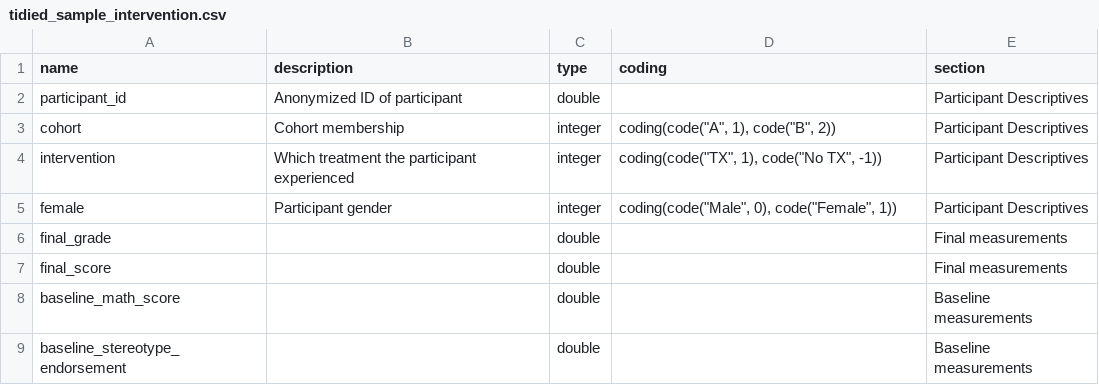
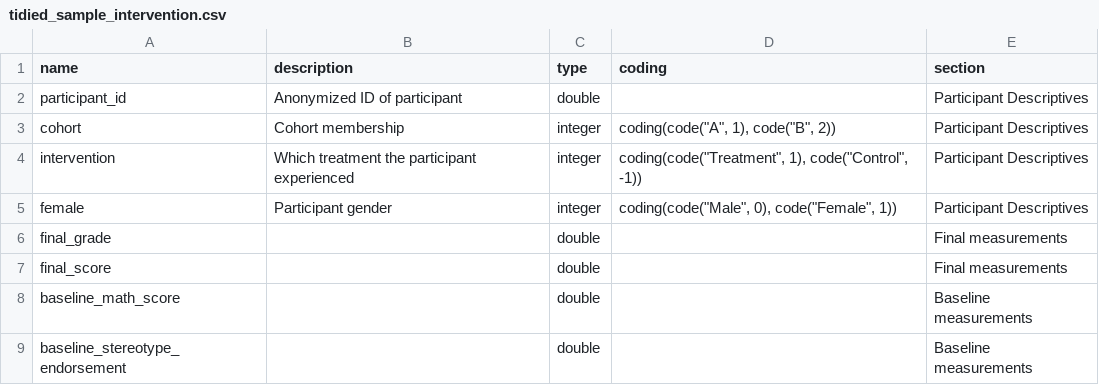
Before and after one commit to psanker/data-team-r-overview, a CSV file: blueprints/tidied_sample_intervention.csv, drawn as a sheet.

Commit message:
Change treatment labels

```diff
--- a/blueprints/tidied_sample_intervention.csv
+++ b/blueprints/tidied_sample_intervention.csv
@@ -3,3 +3,3 @@
 "cohort","Cohort membership","integer","coding(code(""A"", 1), code(""B"", 2))","Participant Descriptives"
-"intervention","Which treatment the participant experienced","integer","coding(code(""TX"", 1), code(""No TX"", -1))","Participant Descriptives"
+"intervention","Which treatment the participant experienced","integer","coding(code(""Treatment"", 1), code(""Control"", -1))","Participant Descriptives"
 "female","Participant gender","integer","coding(code(""Male"", 0), code(""Female"", 1))","Participant Descriptives"
```
Also changed, not shown: 1 other file.
